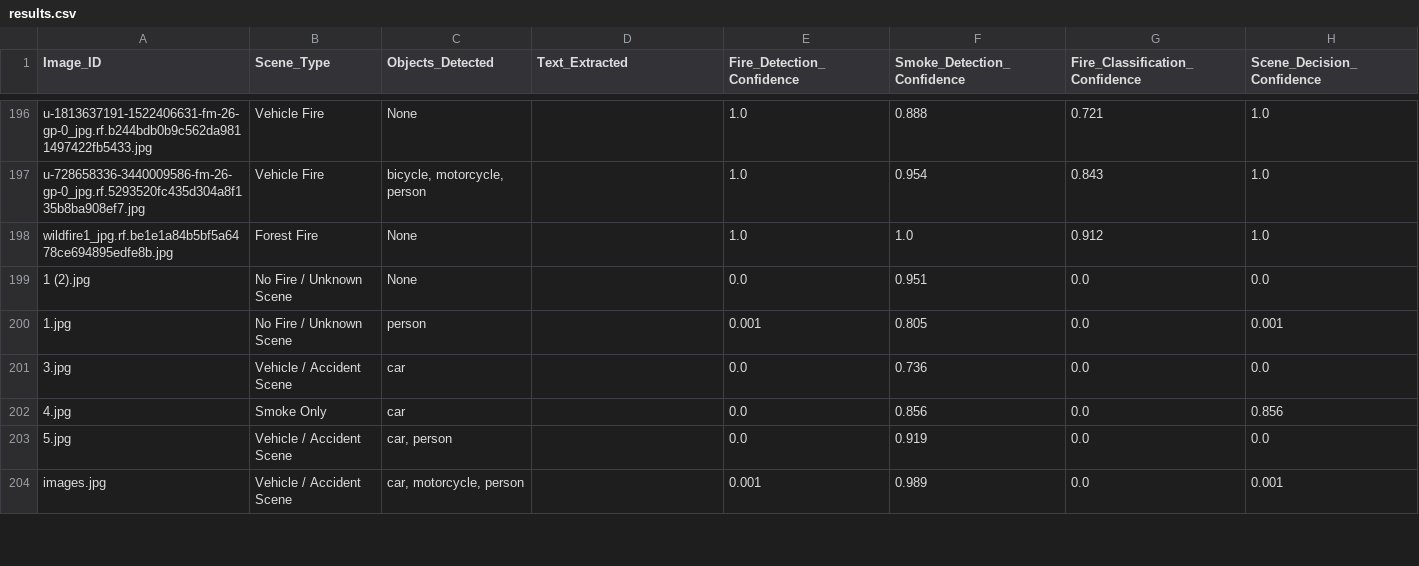
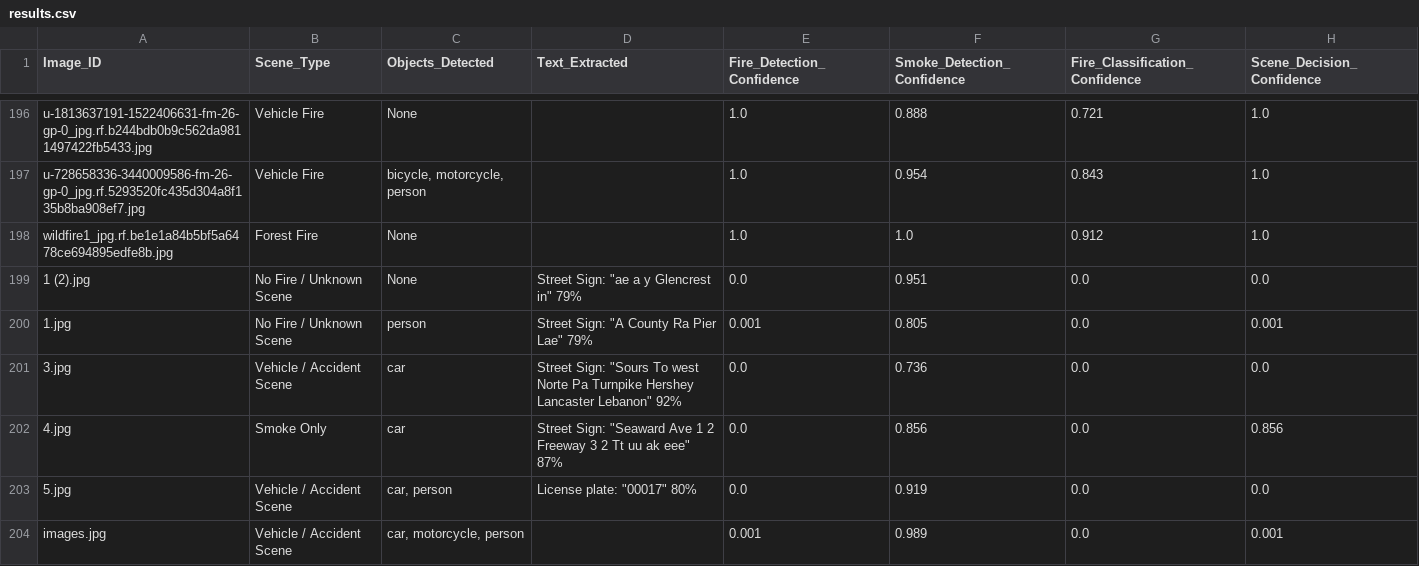
Before and after one commit to Arch1tect0/VibeMultiModal, a CSV file: image/outputs/results.csv, drawn as a sheet; only a part is shown, gaps mark what is left out; the diff covers the shown part only.

Commit message:
Image - Text Detection Optimization

```diff
--- a/image/outputs/results.csv
+++ b/image/outputs/results.csv
@@ -198,7 +198,7 @@ u-728658336-3440009586-fm-26-gp-0_jpg.rf.5293520fc435d304a8f135b8ba908ef7.jpg,Ve
 wildfire1_jpg.rf.be1e1a84b5bf5a6478ce694895edfe8b.jpg,Forest Fire,None,,1.0,1.0,0.912,1.0
-1 (2).jpg,No Fire / Unknown Scene,None,,0.0,0.951,0.0,0.0
-1.jpg,No Fire / Unknown Scene,person,,0.001,0.805,0.0,0.001
-3.jpg,Vehicle / Accident Scene,car,,0.0,0.736,0.0,0.0
-4.jpg,Smoke Only,car,,0.0,0.856,0.0,0.856
-5.jpg,Vehicle / Accident Scene,"car, person",,0.0,0.919,0.0,0.0
+1 (2).jpg,No Fire / Unknown Scene,None,"Street Sign: ""ae a y Glencrest in"" 79%",0.0,0.951,0.0,0.0
+1.jpg,No Fire / Unknown Scene,person,"Street Sign: ""A County Ra Pier Lae"" 79%",0.001,0.805,0.0,0.001
+3.jpg,Vehicle / Accident Scene,car,"Street Sign: ""Sours To west Norte Pa Turnpike Hershey Lancaster Lebanon"" 92%",0.0,0.736,0.0,0.0
+4.jpg,Smoke Only,car,"Street Sign: ""Seaward Ave 1 2 Freeway 3 2 Tt uu ak eee"" 87%",0.0,0.856,0.0,0.856
+5.jpg,Vehicle / Accident Scene,"car, person","License plate: ""00017"" 80%",0.0,0.919,0.0,0.0
 images.jpg,Vehicle / Accident Scene,"car, motorcycle, person",,0.001,0.989,0.0,0.001
```
Also changed, not shown: 53 edited cells elsewhere in this file, 9 other files.
